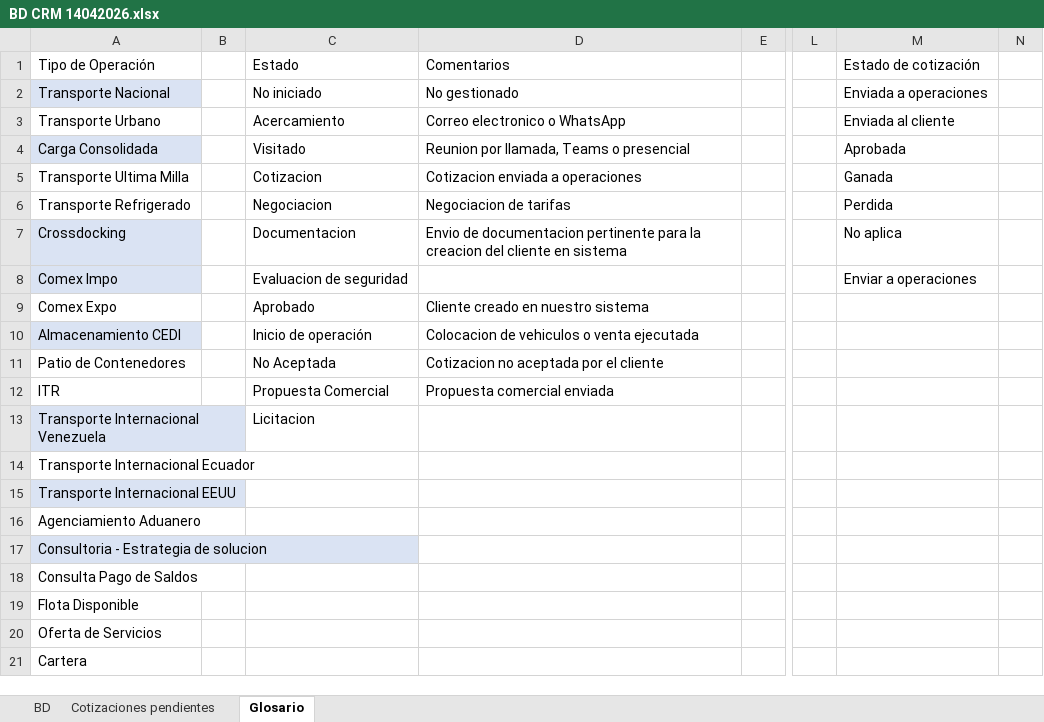
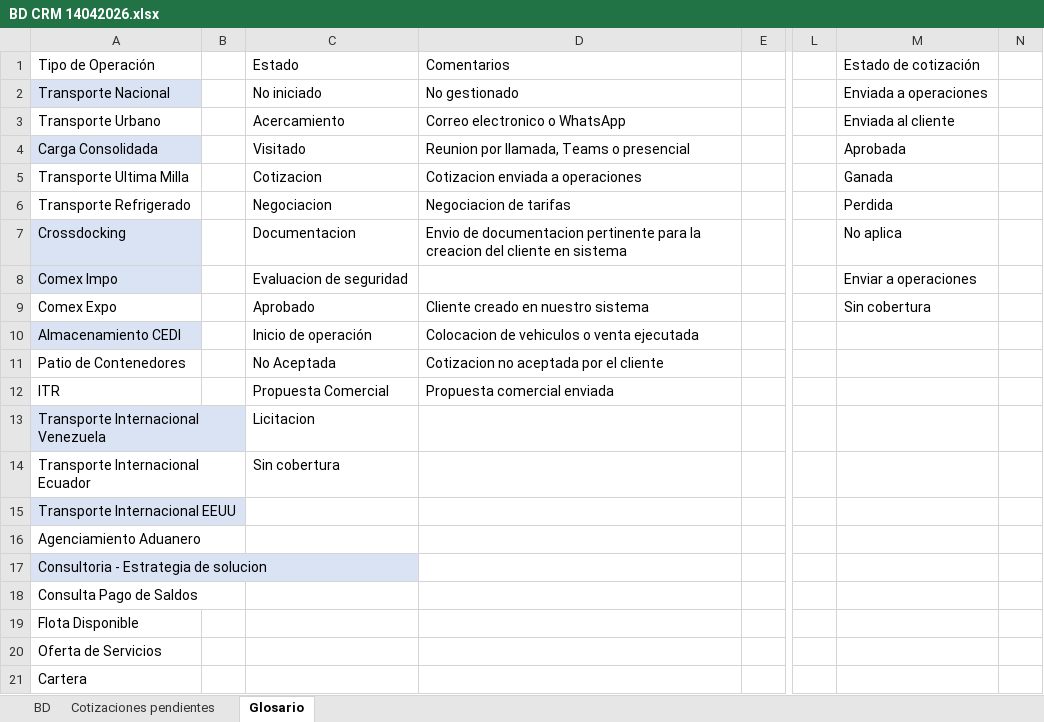
Before and after one commit to jefferarias032001/crm-dashboard, an Excel workbook: BD CRM 14042026.xlsx, sheet Glosario, drawn as a sheet; only a part is shown, gaps mark what is left out; values as stored, in another font and other column widths than the file's, no borders; table styles not drawn; the diff names each change by its address in the sheet, - before the commit and + after, or states it on an @@ line.

```diff
--- a/BD CRM 14042026.xlsx (sheet Glosario)
+++ b/BD CRM 14042026.xlsx (sheet Glosario)
-M9: (empty)
+M9: Sin cobertura
-C14: (empty)
+C14: Sin cobertura
```
Also changed, not shown: sheet BD, hidden cells, 3 other files.
